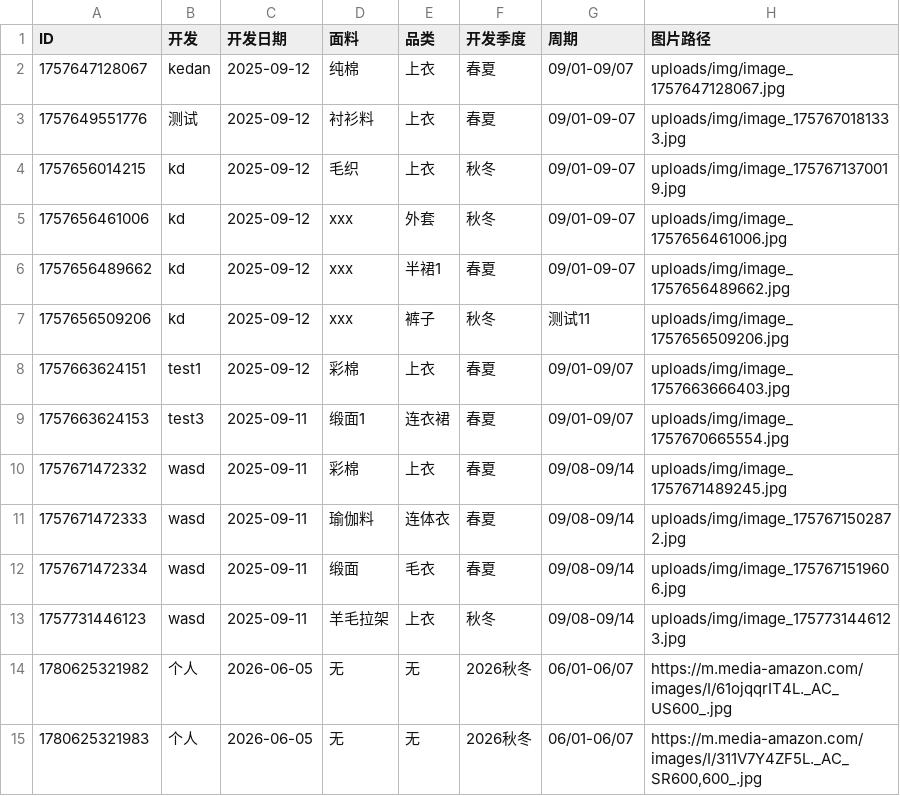
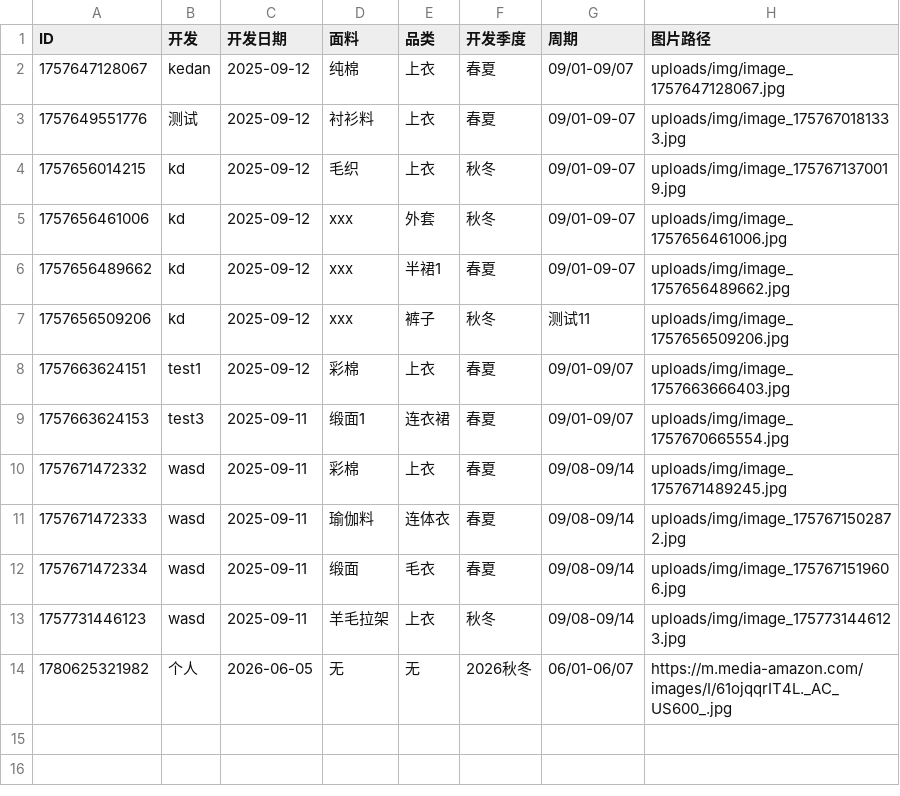
Before and after one commit to wasdkd/Amazon, a CSV file: uploads/products.csv, drawn as a sheet; the diff names each change by its address in the sheet, - before the commit and + after, or states it on an @@ line.

Commit message:
删除产品: ID 1780625321983

```diff
--- a/uploads/products.csv
+++ b/uploads/products.csv
-row 15: 1780625321983 | 个人 | 2026-06-05 | 无 | 无 | 2026秋冬 | 06/01-06/07 | https://m.media-amazon.com/images/I/311V7Y4ZF5L._AC_SR600,600_.jpg
```
